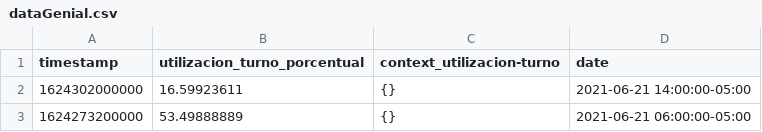
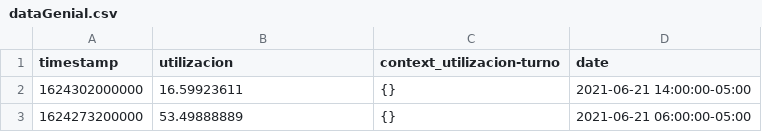
Before and after one commit to jorgearguellles/dataChart, a CSV file: dataGenial.csv (was data/dataGenial.csv), drawn as a sheet; only a part is shown.

```diff
--- a/data/dataGenial.csv
+++ b/dataGenial.csv
@@ -1,2 +1,2 @@
-timestamp,utilizacion_turno_porcentual,context_utilizacion-turno,date
+timestamp,utilizacion,context_utilizacion-turno,date
 1624302000000,16.59923611,{},2021-06-21 14:00:00-05:00
```
Also changed, not shown: 5 other files.
